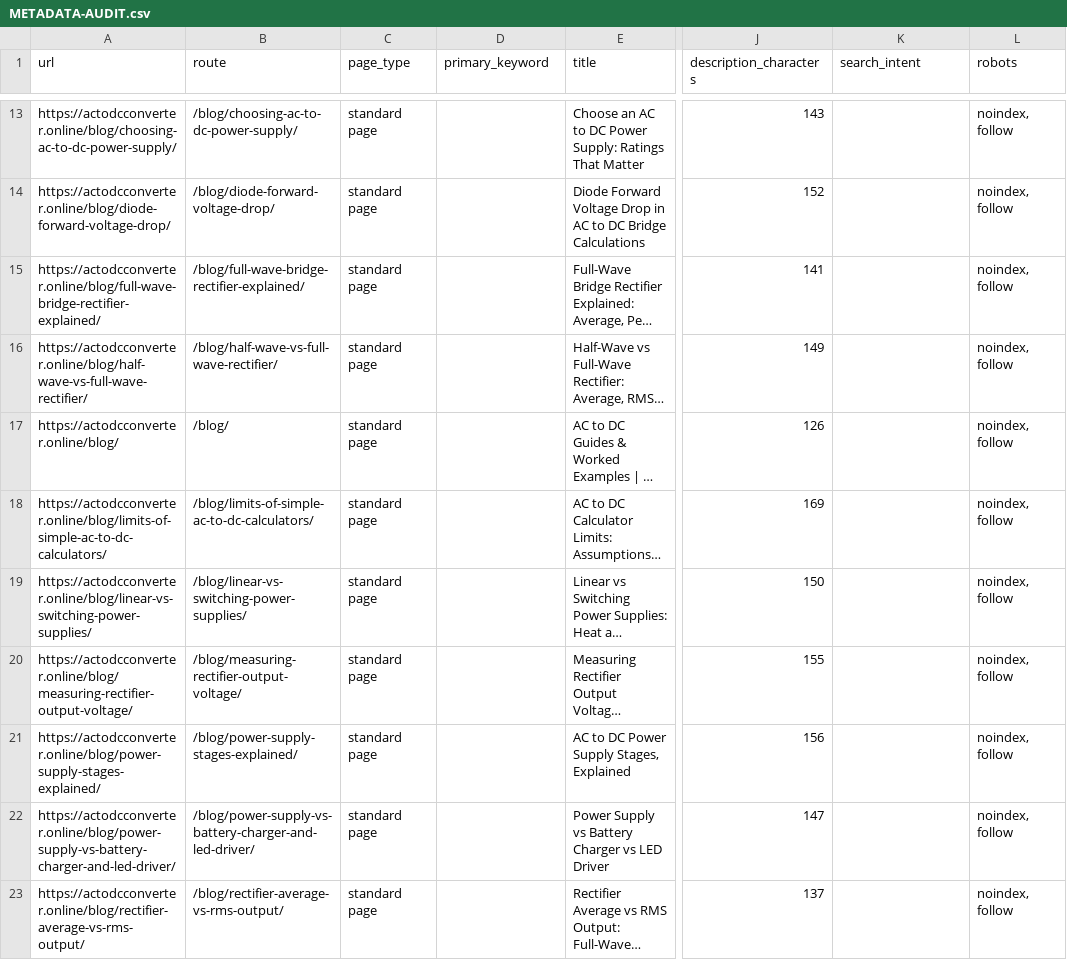
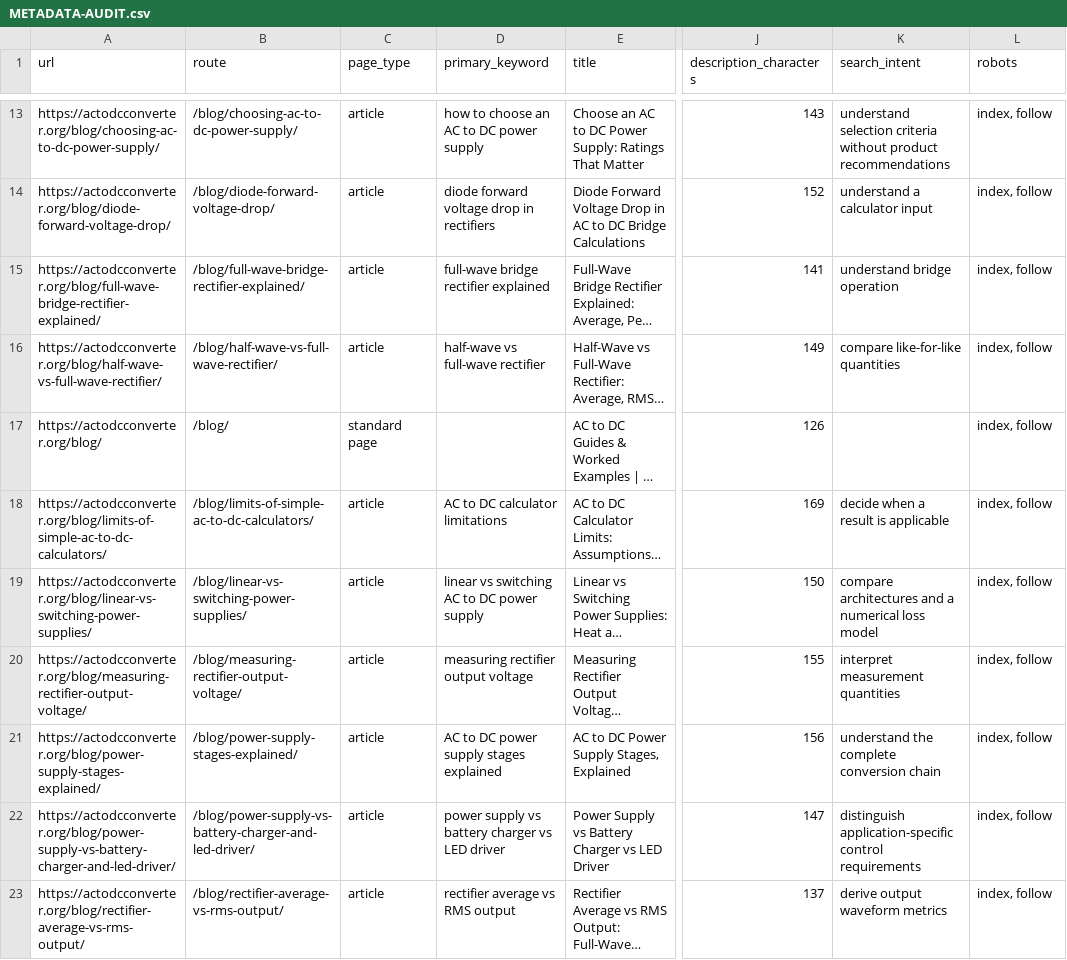
Before and after one commit to actodcconverter1-ai/actodcconverter, a CSV file: docs/audits/METADATA-AUDIT.csv, drawn as a sheet; only a part is shown, gaps mark what is left out; long unchanged cells end in …; the diff covers the shown part only; the diff names each change by its address in the sheet, - before the commit and + after, or states it on an @@ line.

Commit message:
Launch actodcconverter.org with canonical redirects and indexable sitemap

```diff
--- a/docs/audits/METADATA-AUDIT.csv
+++ b/docs/audits/METADATA-AUDIT.csv
-A13 (url): https://actodcconverter.online/blog/choosing-ac-to-dc-power-supply/
+A13 (url): https://actodcconverter.org/blog/choosing-ac-to-dc-power-supply/
-C13:C16 (page_type): standard page
+C13:C16 (page_type): article
-D13 (primary_keyword): (empty)
+D13 (primary_keyword): how to choose an AC to DC power supply
-K13 (search_intent): (empty)
+K13 (search_intent): understand selection criteria without product recommendations
-L13:L23 (robots): noindex, follow
+L13:L23 (robots): index, follow
-A14 (url): https://actodcconverter.online/blog/diode-forward-voltage-drop/
+A14 (url): https://actodcconverter.org/blog/diode-forward-voltage-drop/
-D14 (primary_keyword): (empty)
+D14 (primary_keyword): diode forward voltage drop in rectifiers
-K14 (search_intent): (empty)
+K14 (search_intent): understand a calculator input
-A15 (url): https://actodcconverter.online/blog/full-wave-bridge-rectifier-explained/
+A15 (url): https://actodcconverter.org/blog/full-wave-bridge-rectifier-explained/
-D15 (primary_keyword): (empty)
+D15 (primary_keyword): full-wave bridge rectifier explained
-K15 (search_intent): (empty)
+K15 (search_intent): understand bridge operation
-A16 (url): https://actodcconverter.online/blog/half-wave-vs-full-wave-rectifier/
+A16 (url): https://actodcconverter.org/blog/half-wave-vs-full-wave-rectifier/
-D16 (primary_keyword): (empty)
+D16 (primary_keyword): half-wave vs full-wave rectifier
-K16 (search_intent): (empty)
+K16 (search_intent): compare like-for-like quantities
-A17 (url): https://actodcconverter.online/blog/
+A17 (url): https://actodcconverter.org/blog/
-A18 (url): https://actodcconverter.online/blog/limits-of-simple-ac-to-dc-calculators/
+A18 (url): https://actodcconverter.org/blog/limits-of-simple-ac-to-dc-calculators/
-C18:C23 (page_type): standard page
+C18:C23 (page_type): article
-D18 (primary_keyword): (empty)
+D18 (primary_keyword): AC to DC calculator limitations
-K18 (search_intent): (empty)
+K18 (search_intent): decide when a result is applicable
-A19 (url): https://actodcconverter.online/blog/linear-vs-switching-power-supplies/
+A19 (url): https://actodcconverter.org/blog/linear-vs-switching-power-supplies/
-D19 (primary_keyword): (empty)
+D19 (primary_keyword): linear vs switching AC to DC power supply
-K19 (search_intent): (empty)
+K19 (search_intent): compare architectures and a numerical loss model
-A20 (url): https://actodcconverter.online/blog/measuring-rectifier-output-voltage/
+A20 (url): https://actodcconverter.org/blog/measuring-rectifier-output-voltage/
-D20 (primary_keyword): (empty)
+D20 (primary_keyword): measuring rectifier output voltage
-K20 (search_intent): (empty)
+K20 (search_intent): interpret measurement quantities
-A21 (url): https://actodcconverter.online/blog/power-supply-stages-explained/
+A21 (url): https://actodcconverter.org/blog/power-supply-stages-explained/
-D21 (primary_keyword): (empty)
+D21 (primary_keyword): AC to DC power supply stages explained
-K21 (search_intent): (empty)
+K21 (search_intent): understand the complete conversion chain
-A22 (url): https://actodcconverter.online/blog/power-supply-vs-battery-charger-and-led-driver/
+A22 (url): https://actodcconverter.org/blog/power-supply-vs-battery-charger-and-led-driver/
-D22 (primary_keyword): (empty)
+D22 (primary_keyword): power supply vs battery charger vs LED driver
-K22 (search_intent): (empty)
+K22 (search_intent): distinguish application-specific control requirements
-A23 (url): https://actodcconverter.online/blog/rectifier-average-vs-rms-output/
+A23 (url): https://actodcconverter.org/blog/rectifier-average-vs-rms-output/
-D23 (primary_keyword): (empty)
+D23 (primary_keyword): rectifier average vs RMS output
-K23 (search_intent): (empty)
+K23 (search_intent): derive output waveform metrics
```
Also changed, not shown: 126 edited cells elsewhere in this file, docs/research/KEYWORD-MAP.csv, 14 other files.
